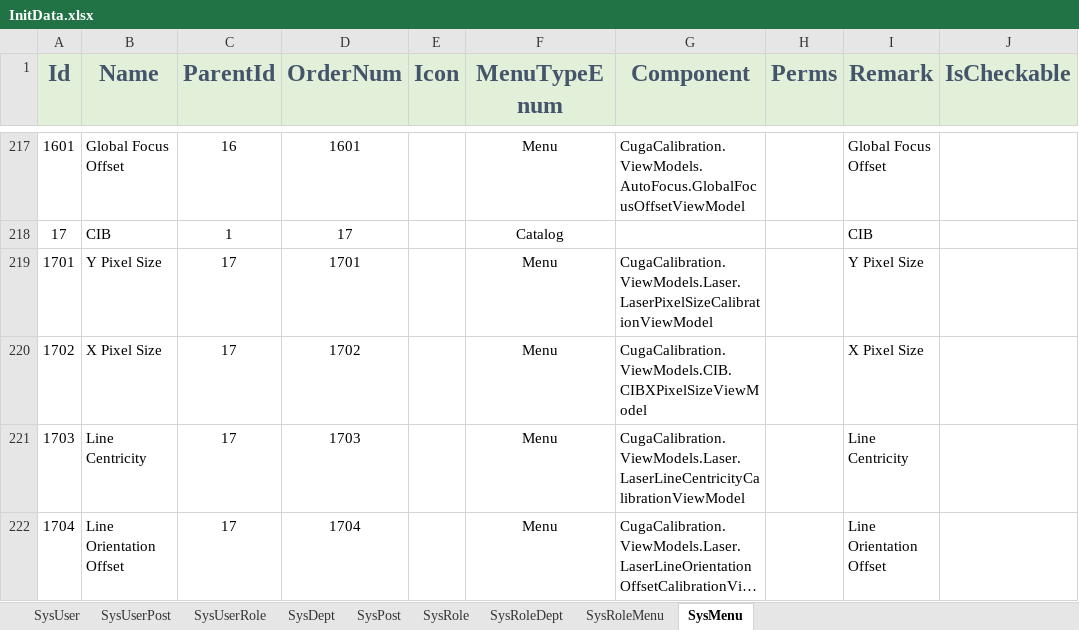
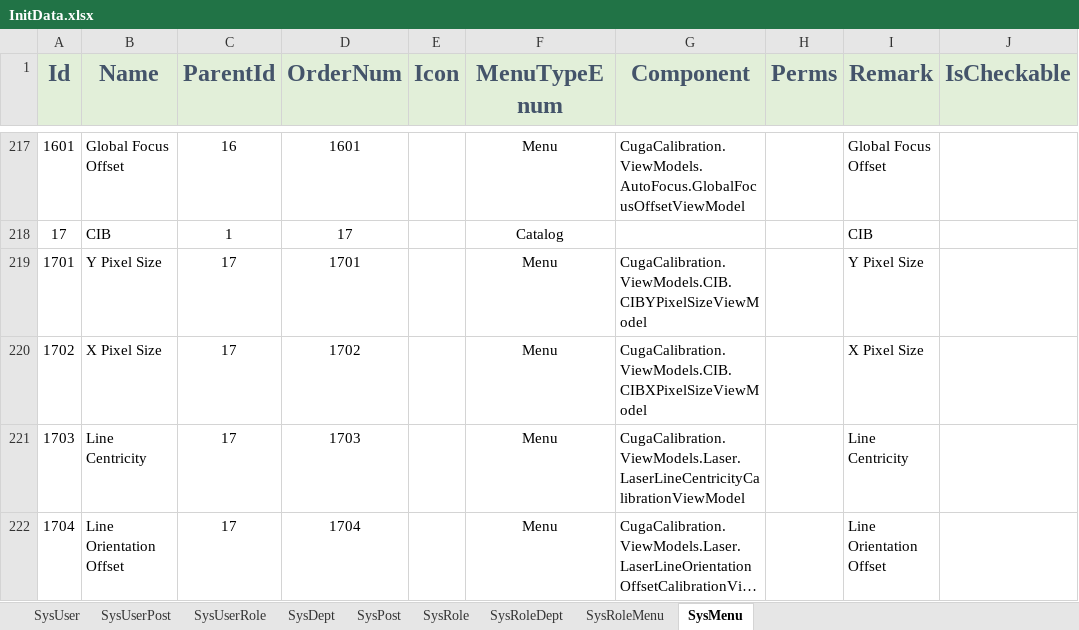
Before and after one commit to semix-global/netcore_semix_cuga_calibration, an Excel workbook: Sources/Cuga-Calibration-Solution/Assets/Data/InitData.xlsx, sheet SysMenu, drawn as a sheet; only a part is shown, gaps mark what is left out; long unchanged cells end in …; values as stored, in another font and other column widths than the file's, no borders; the diff names each change by its address in the sheet, - before the commit and + after, or states it on an @@ line.

Commit message:
#124 y pixel size迁移到CIB目录，替换算法

```diff
--- a/Sources/Cuga-Calibration-Solution/Assets/Data/InitData.xlsx (sheet SysMenu)
+++ b/Sources/Cuga-Calibration-Solution/Assets/Data/InitData.xlsx (sheet SysMenu)
-G219 (Component): CugaCalibration.ViewModels.Laser.LaserPixelSizeCalibrationViewModel
+G219 (Component): CugaCalibration.ViewModels.CIB.CIBYPixelSizeViewModel
```
Also changed, not shown: 45 other files.
